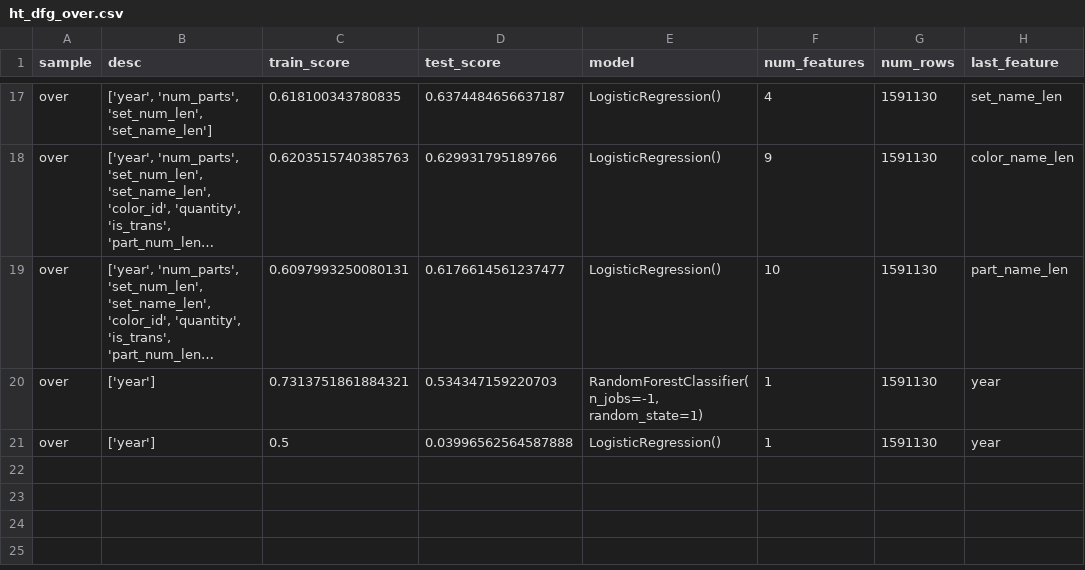
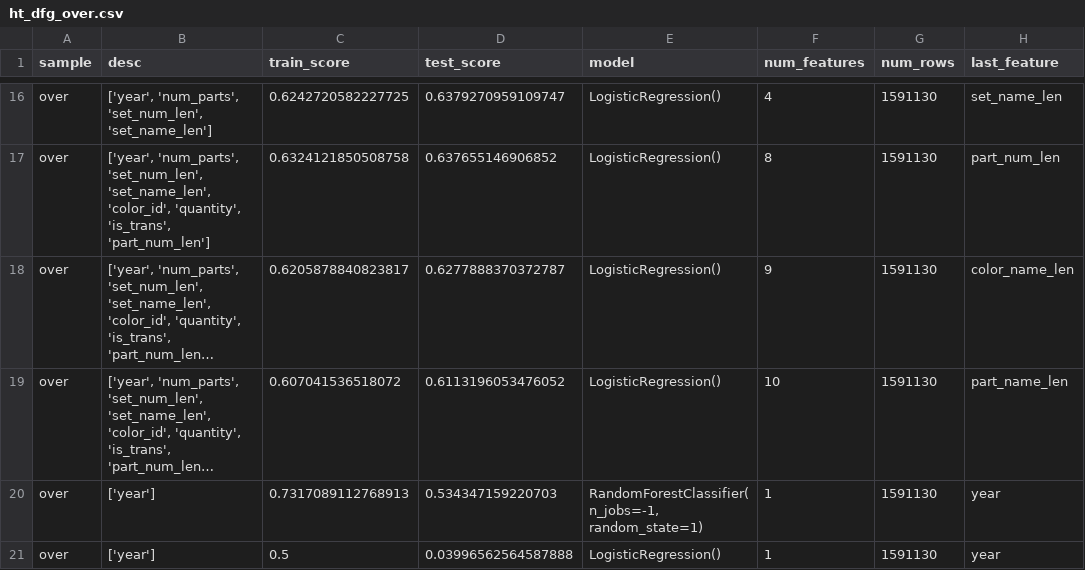
Before and after one commit to mkipper/capstone2-lego-data, a CSV file: data from notebooks/ht_dfg_over.csv, drawn as a sheet; only a part is shown, gaps mark what is left out; long unchanged cells end in …; addresses are those after the commit; the diff covers the shown part only; the diff names each change by its address in the sheet, - before the commit and + after, or states it on an @@ line.

```diff
--- a/data from notebooks/ht_dfg_over.csv
+++ b/data from notebooks/ht_dfg_over.csv
-C16 (train_score): 0.618100343780835
+C16 (train_score): 0.6242720582227725
-D16 (test_score): 0.6374484656637187
+D16 (test_score): 0.6379270959109747
+row 17: over | ['year', 'num_parts', 'set_num_len', 'set_name_len', 'color_id', 'quantity', 'is_trans', 'part_num_len'] | 0.6324121850508758 | 0.637655146906852 | LogisticRegression() | 8 | 1591130 | part_num_len
-C18 (train_score): 0.6203515740385763
+C18 (train_score): 0.6205878840823817
-D18 (test_score): 0.629931795189766
+D18 (test_score): 0.6277888370372787
-C19 (train_score): 0.6097993250080131
+C19 (train_score): 0.607041536518072
-D19 (test_score): 0.6176614561237477
+D19 (test_score): 0.6113196053476052
-C20 (train_score): 0.7313751861884321
+C20 (train_score): 0.7317089112768913
```
Also changed, not shown: 1 removed row and 33 edited cells elsewhere in this file, data from notebooks/ht_dfg_under.csv, data from notebooks/hyper_table.csv, 8 other files.
